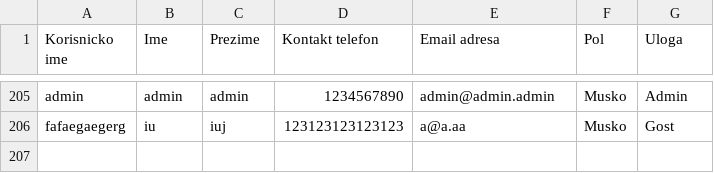
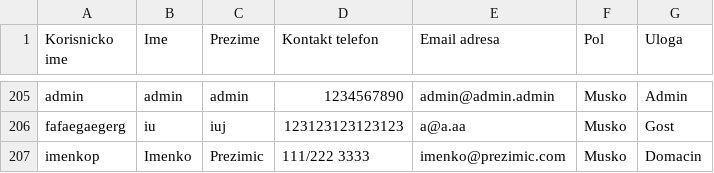
Before and after one commit to teodord25/notbnb, a CSV file: data/user_data.csv, drawn as a sheet; only a part is shown, gaps mark what is left out; the diff names each change by its address in the sheet, - before the commit and + after, or states it on an @@ line.

```diff
--- a/data/user_data.csv
+++ b/data/user_data.csv
+row 207: imenkop | Imenko | Prezimic | 111/222 3333 | imenko@prezimic.com | Musko | Domacin
```
Also changed, not shown: 4 other files.
